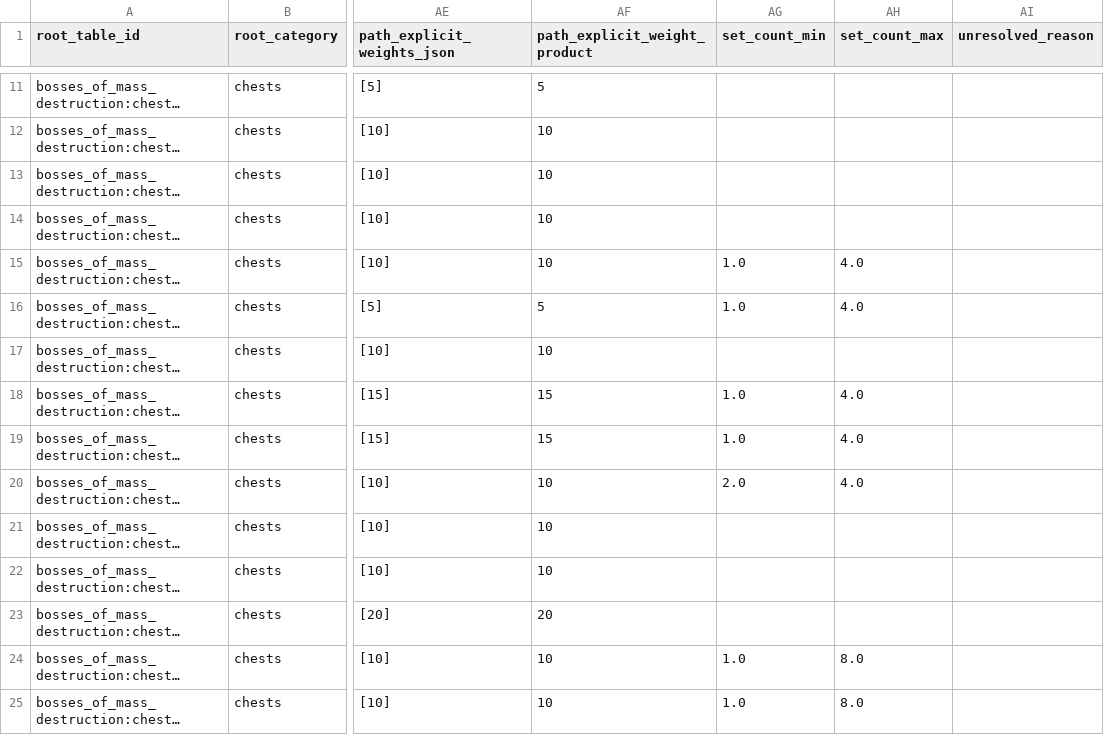
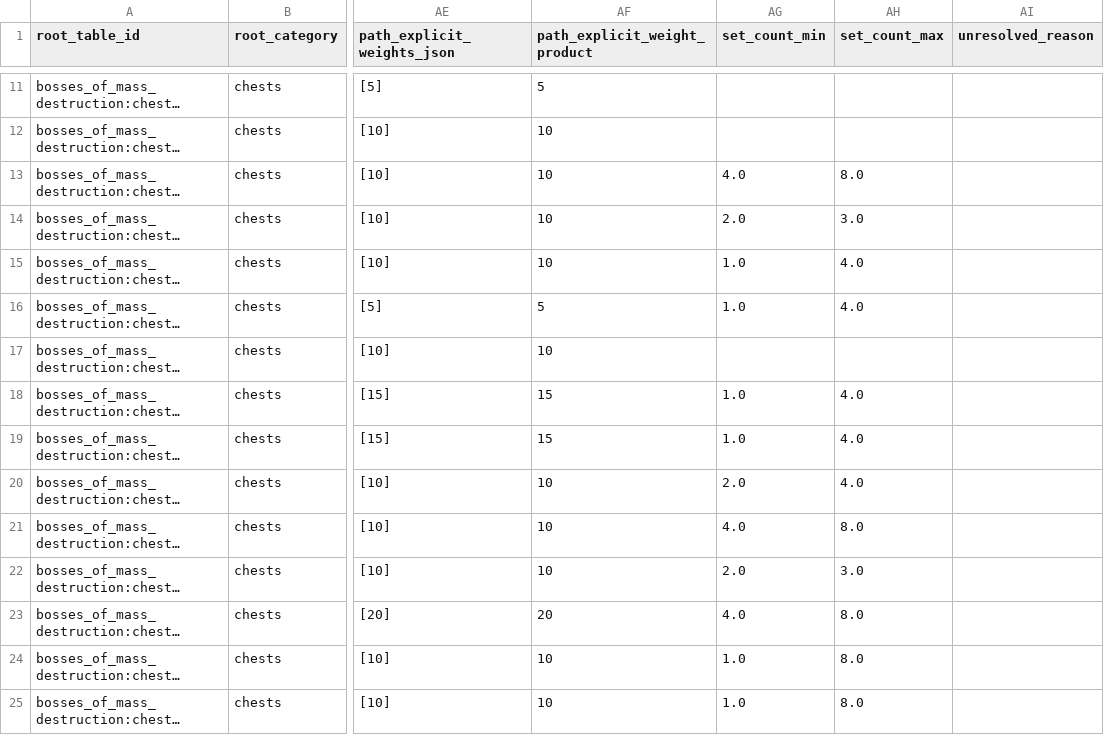
Before and after one commit to BigJMoney/rabid_balance, a CSV file: docs/loot_docs/loot_stack_v1/leaf_candidates.csv, drawn as a sheet; only a part is shown, gaps mark what is left out; long unchanged cells end in …; the diff names each change by its address in the sheet, - before the commit and + after, or states it on an @@ line.

```diff
--- a/docs/loot_docs/loot_stack_v1/leaf_candidates.csv
+++ b/docs/loot_docs/loot_stack_v1/leaf_candidates.csv
-AG13 (set_count_min): (empty)
+AG13 (set_count_min): 4.0
-AH13 (set_count_max): (empty)
+AH13 (set_count_max): 8.0
-AG14 (set_count_min): (empty)
+AG14 (set_count_min): 2.0
-AH14 (set_count_max): (empty)
+AH14 (set_count_max): 3.0
-AG21 (set_count_min): (empty)
+AG21 (set_count_min): 4.0
-AH21 (set_count_max): (empty)
+AH21 (set_count_max): 8.0
-AG22 (set_count_min): (empty)
+AG22 (set_count_min): 2.0
-AH22 (set_count_max): (empty)
+AH22 (set_count_max): 3.0
-AG23 (set_count_min): (empty)
+AG23 (set_count_min): 4.0
-AH23 (set_count_max): (empty)
+AH23 (set_count_max): 8.0
```
Also changed, not shown: docs/loot_docs/loot_stack_v1/pools.csv, docs/loot_docs/loot_stack_v1/root_table_item_summary.csv, 14 other files.
